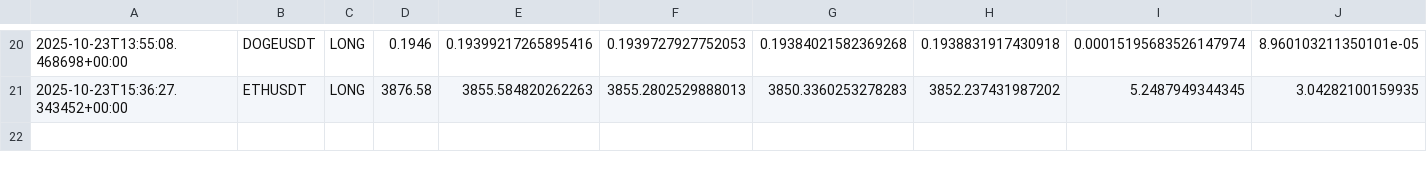
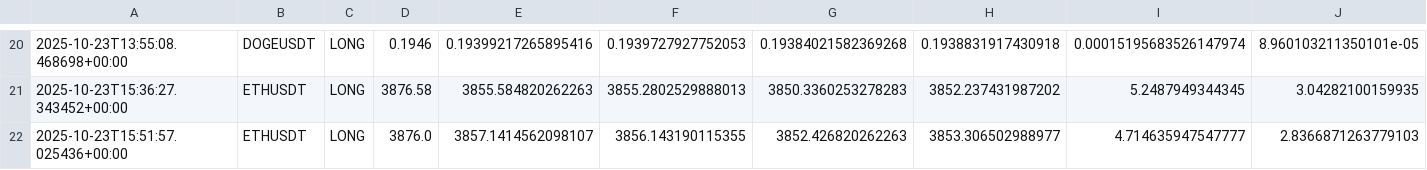
Before and after one commit to Israelbaj/9-15_ema_bot_alert_stratety1, a CSV file: signals_journal.csv, drawn as a sheet; only a part is shown, gaps mark what is left out; rows hold the shown columns only; the diff names each change by its address in the sheet, - before the commit and + after, or states it on an @@ line.

```diff
--- a/signals_journal.csv
+++ b/signals_journal.csv
+row 22: 2025-10-23T15:51:57.025436+00:00 | ETHUSDT | LONG | 3876.0 | 3857.1414562098107 | 3856.143190115355 | 3852.426820262263 | 3853.306502988977 | 4.714635947547777 | 2.8366871263779103
```
